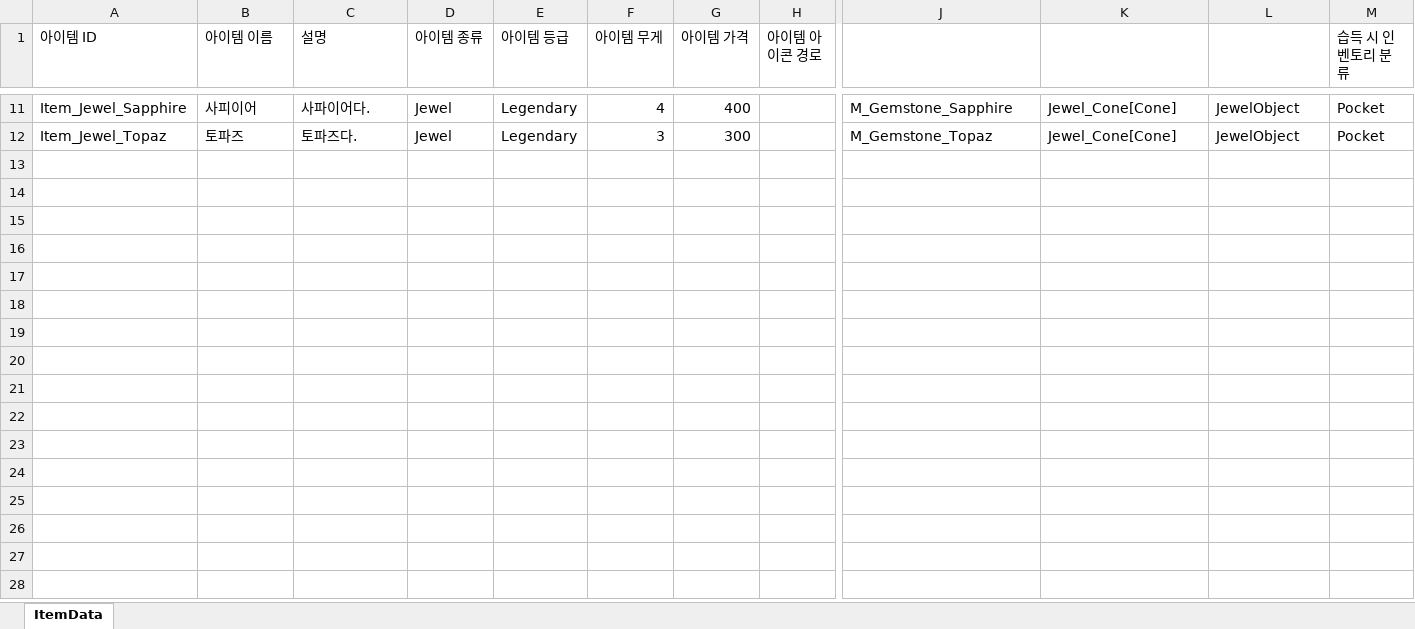
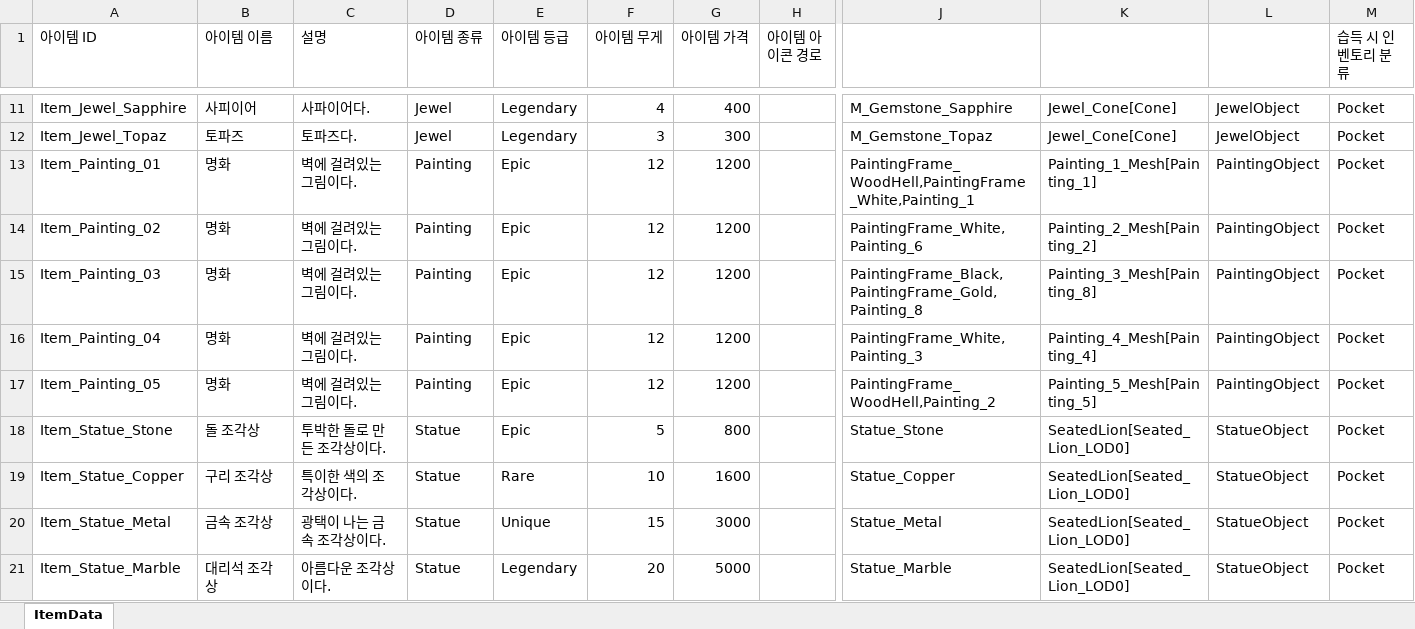
Before and after one commit to 6th-OzCooding/JewelThief, an Excel workbook: JsonConverter/ExcelFiles/ItemData.xlsx, sheet ItemData, drawn as a sheet; only a part is shown, gaps mark what is left out; values as stored, in another font and other column widths than the file's, no borders; charts and pictures not drawn; rows hold the shown columns only; the diff names each change by its address in the sheet, - before the commit and + after, or states it on an @@ line.

```diff
--- a/JsonConverter/ExcelFiles/ItemData.xlsx (sheet ItemData)
+++ b/JsonConverter/ExcelFiles/ItemData.xlsx (sheet ItemData)
+row 13: Item_Painting_01 | 명화 | 벽에 걸려있는 그림이다. | Painting | Epic | 12 | 1200 |  | PaintingFrame_WoodHell,PaintingFrame_White,Painting_1 | Painting_1_Mesh[Painting_1] | PaintingObject | Pocket
+row 14: Item_Painting_02 | 명화 | 벽에 걸려있는 그림이다. | Painting | Epic | 12 | 1200 |  | PaintingFrame_White,Painting_6 | Painting_2_Mesh[Painting_2] | PaintingObject | Pocket
+row 15: Item_Painting_03 | 명화 | 벽에 걸려있는 그림이다. | Painting | Epic | 12 | 1200 |  | PaintingFrame_Black,PaintingFrame_Gold,Painting_8 | Painting_3_Mesh[Painting_8] | PaintingObject | Pocket
+row 16: Item_Painting_04 | 명화 | 벽에 걸려있는 그림이다. | Painting | Epic | 12 | 1200 |  | PaintingFrame_White,Painting_3 | Painting_4_Mesh[Painting_4] | PaintingObject | Pocket
+row 17: Item_Painting_05 | 명화 | 벽에 걸려있는 그림이다. | Painting | Epic | 12 | 1200 |  | PaintingFrame_WoodHell,Painting_2 | Painting_5_Mesh[Painting_5] | PaintingObject | Pocket
+row 18: Item_Statue_Stone | 돌 조각상 | 투박한 돌로 만든 조각상이다. | Statue | Epic | 5 | 800 |  | Statue_Stone | SeatedLion[Seated_Lion_LOD0] | StatueObject | Pocket
+row 19: Item_Statue_Copper | 구리 조각상 | 특이한 색의 조각상이다. | Statue | Rare | 10 | 1600 |  | Statue_Copper | SeatedLion[Seated_Lion_LOD0] | StatueObject | Pocket
+row 20: Item_Statue_Metal | 금속 조각상 | 광택이 나는 금속 조각상이다. | Statue | Unique | 15 | 3000 |  | Statue_Metal | SeatedLion[Seated_Lion_LOD0] | StatueObject | Pocket
+row 21: Item_Statue_Marble | 대리석 조각상 | 아름다운 조각상이다. | Statue | Legendary | 20 | 5000 |  | Statue_Marble | SeatedLion[Seated_Lion_LOD0] | StatueObject | Pocket
```
Also changed, not shown: JsonConverter/ExcelFiles/Enemy.xlsx, JsonConverter/ExcelFiles/Pool.xlsx, 11 other files.
